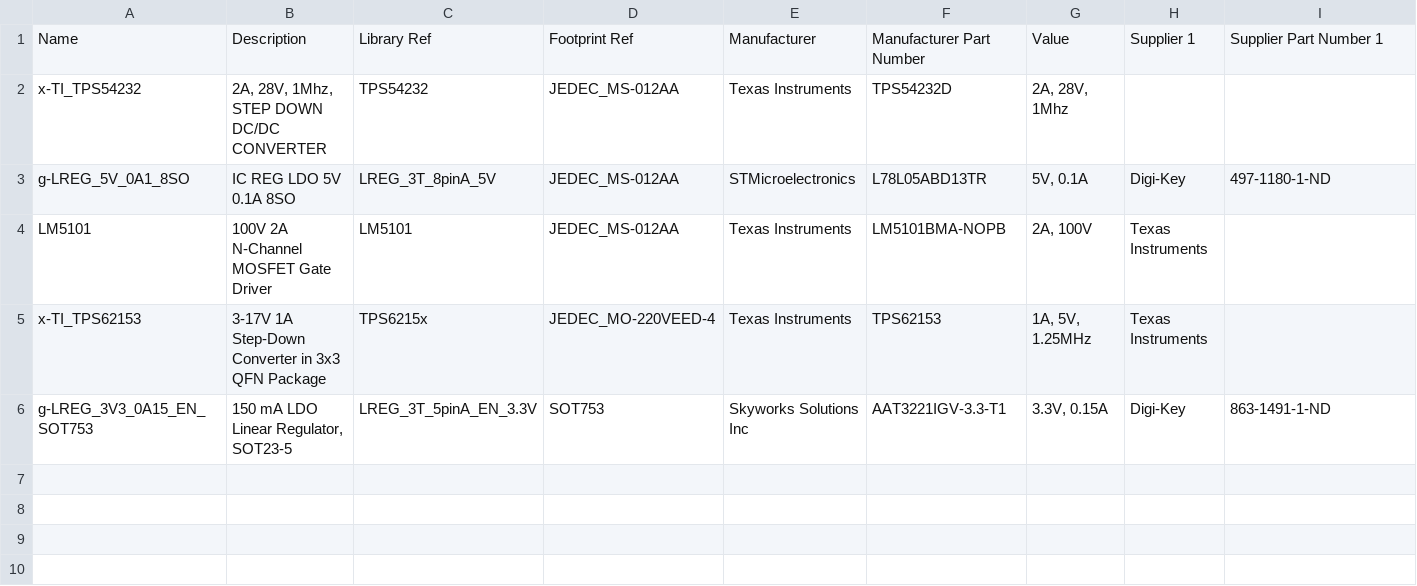
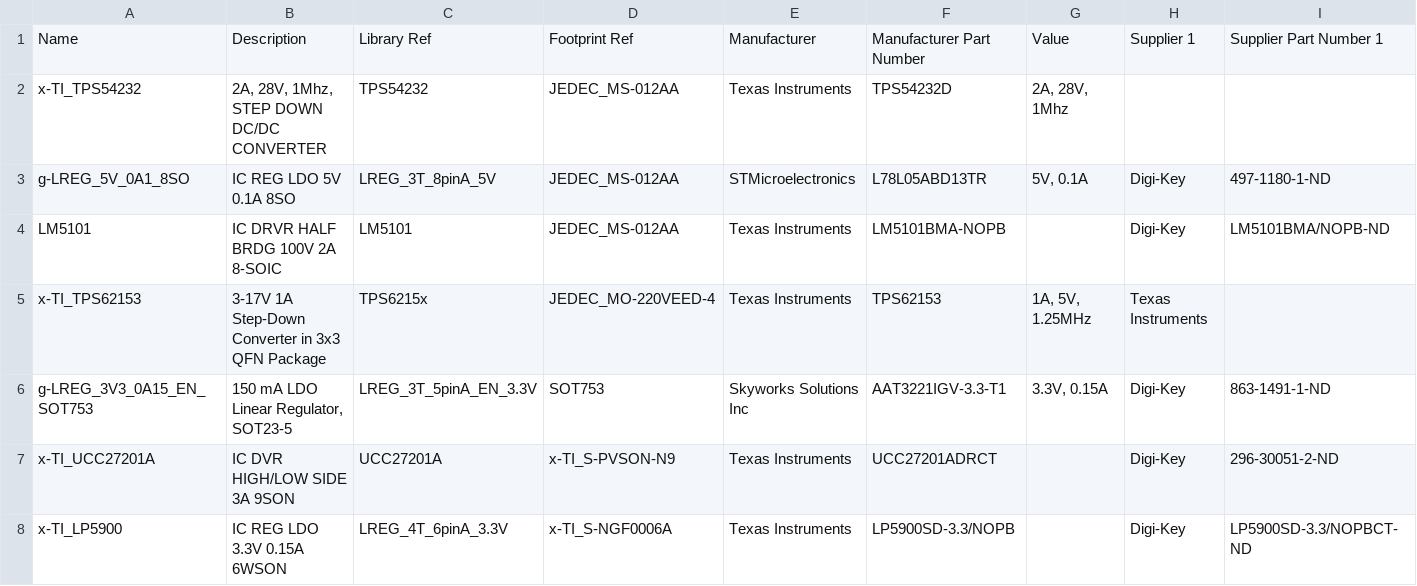
Before and after one commit to jcarrano/flyx5-libpcb, a CSV file: database/datasource/Power_IC.csv, drawn as a sheet.

```diff
--- a/database/datasource/Power_IC.csv
+++ b/database/datasource/Power_IC.csv
@@ -3,4 +3,6 @@ x-TI_TPS54232,"2A, 28V, 1Mhz, STEP DOWN DC/DC CONVERTER",TPS54232,JEDEC_MS-012AA
 g-LREG_5V_0A1_8SO,"IC REG LDO 5V 0.1A 8SO",LREG_3T_8pinA_5V,JEDEC_MS-012AA,STMicroelectronics,L78L05ABD13TR,"5V, 0.1A",Digi-Key,497-1180-1-ND
-LM5101,"100V 2A N-Channel MOSFET Gate Driver",LM5101,JEDEC_MS-012AA,"Texas Instruments",LM5101BMA-NOPB,"2A, 100V","Texas Instruments",
+LM5101,"IC DRVR HALF BRDG 100V 2A 8-SOIC",LM5101,JEDEC_MS-012AA,"Texas Instruments",LM5101BMA-NOPB,,Digi-Key,LM5101BMA/NOPB-ND
 x-TI_TPS62153,"3-17V 1A Step-Down Converter in 3x3 QFN Package",TPS6215x,JEDEC_MO-220VEED-4,"Texas Instruments",TPS62153,"1A, 5V,  1.25MHz","Texas Instruments",
 g-LREG_3V3_0A15_EN_SOT753,"150 mA LDO Linear Regulator, SOT23-5",LREG_3T_5pinA_EN_3.3V,SOT753,"Skyworks Solutions Inc",AAT3221IGV-3.3-T1,"3.3V, 0.15A",Digi-Key,863-1491-1-ND
+x-TI_UCC27201A,"IC DVR HIGH/LOW SIDE 3A 9SON",UCC27201A,x-TI_S-PVSON-N9,"Texas Instruments",UCC27201ADRCT,,Digi-Key,296-30051-2-ND
+x-TI_LP5900,"IC REG LDO 3.3V 0.15A 6WSON",LREG_4T_6pinA_3.3V,x-TI_S-NGF0006A,"Texas Instruments",LP5900SD-3.3/NOPB,,Digi-Key,LP5900SD-3.3/NOPBCT-ND
```
Also changed, not shown: 7 other files.
